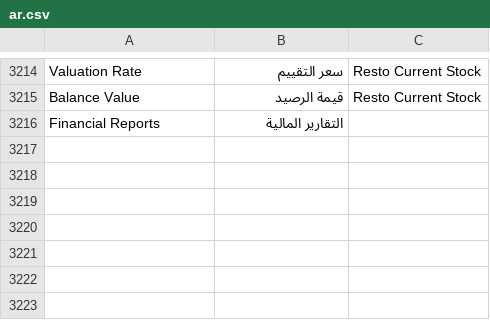
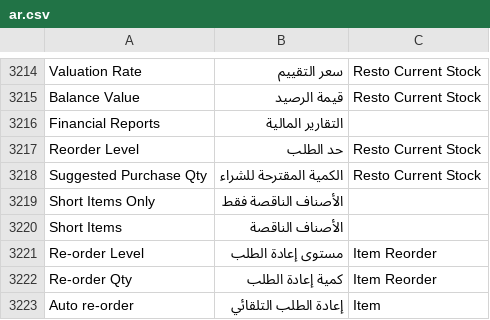
Before and after one commit to ahmadibrahimdev47/resto, a CSV file: resto/translations/ar.csv, drawn as a sheet; only a part is shown, gaps mark what is left out.

```diff
--- a/resto/translations/ar.csv
+++ b/resto/translations/ar.csv
@@ -3216 +3216,8 @@
 "Financial Reports","التقارير المالية",""
+"Reorder Level","حد الطلب","Resto Current Stock"
+"Suggested Purchase Qty","الكمية المقترحة للشراء","Resto Current Stock"
+"Short Items Only","الأصناف الناقصة فقط",""
+"Short Items","الأصناف الناقصة",""
+"Re-order Level","مستوى إعادة الطلب","Item Reorder"
+"Re-order Qty","كمية إعادة الطلب","Item Reorder"
+"Auto re-order","إعادة الطلب التلقائي","Item"
```
Also changed, not shown: 8 other files.
